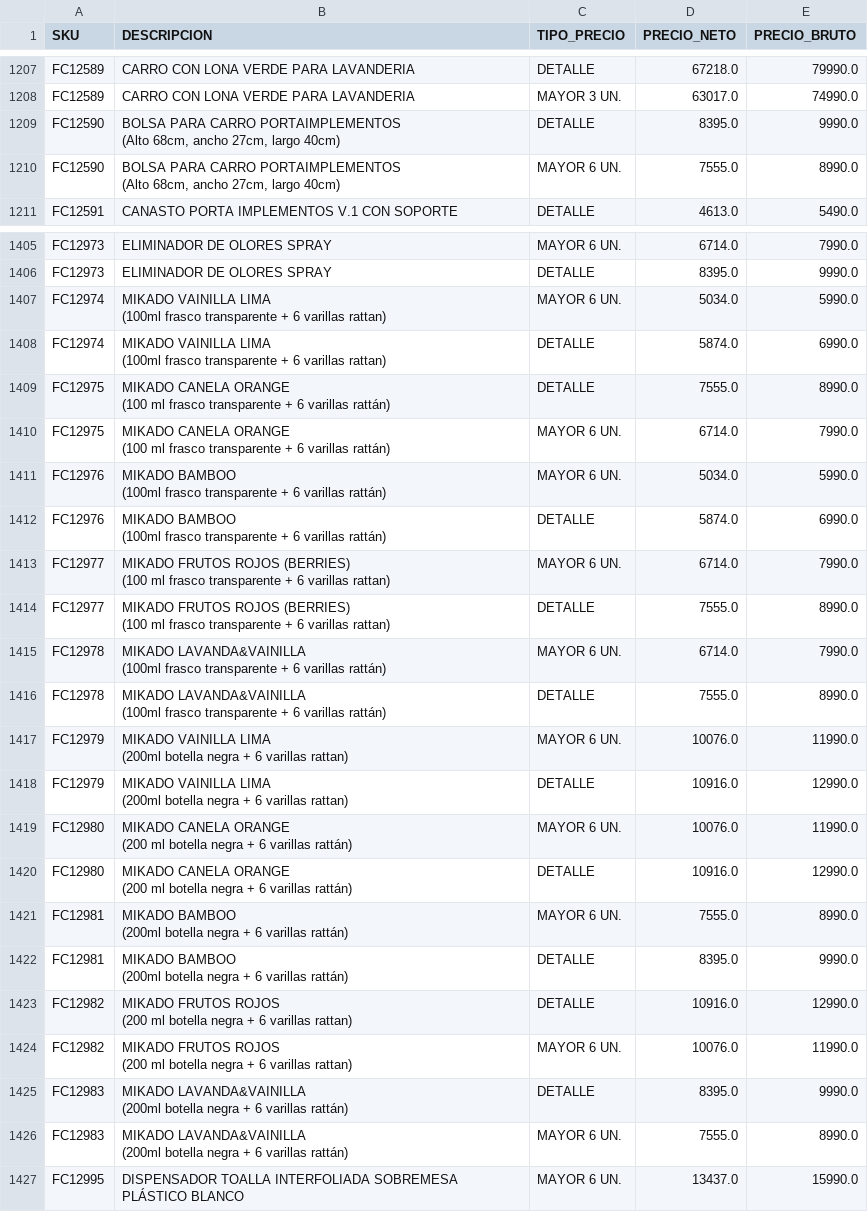
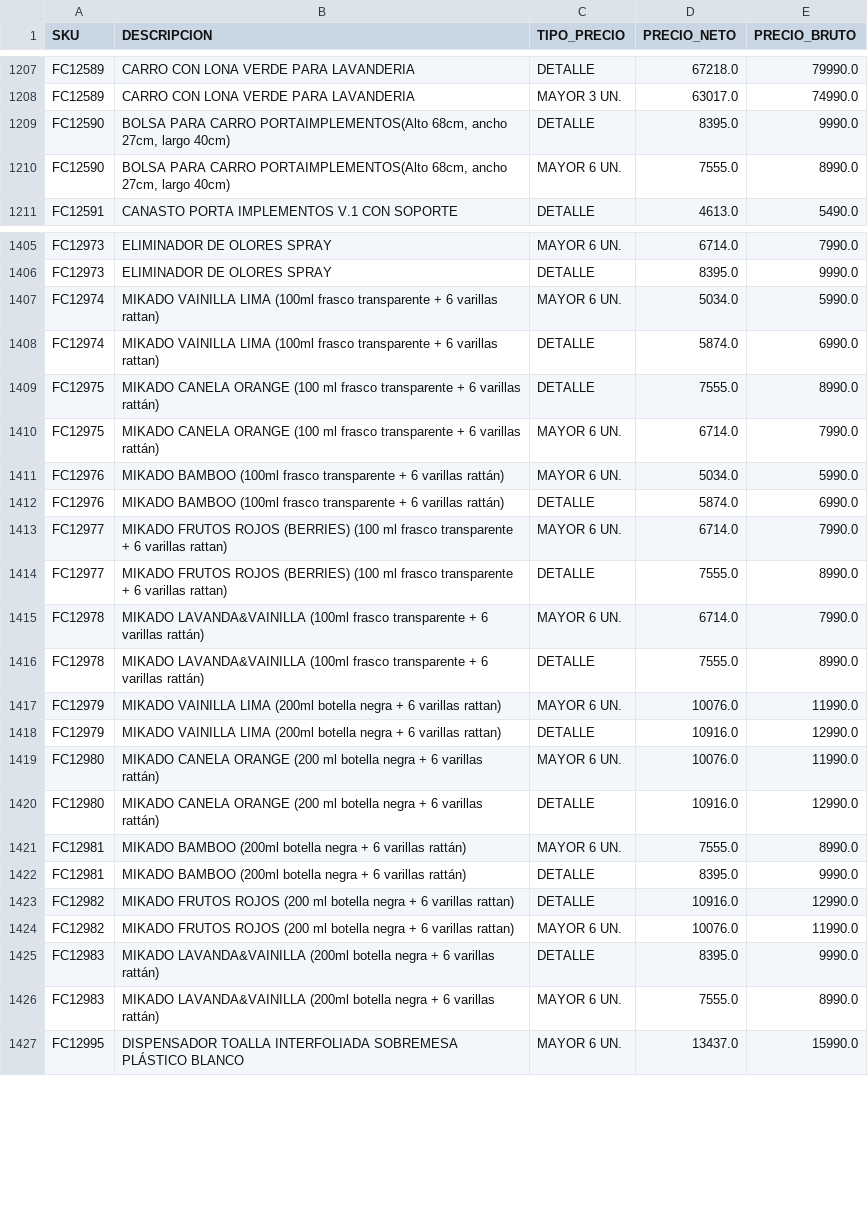
Before and after one commit to leonardo7512/CORRECTORPRECIOS, a CSV file: 2708CATALOGO_ACTUALIZADO3.csv, drawn as a sheet; only a part is shown, gaps mark what is left out; the diff covers the shown part only.

```diff
--- a/2708CATALOGO_ACTUALIZADO3.csv
+++ b/2708CATALOGO_ACTUALIZADO3.csv
@@ -1344,6 +1338,4 @@ FC12589;CARRO CON LONA VERDE PARA LAVANDERIA;DETALLE;67218.0;79990.0
 FC12589;CARRO CON LONA VERDE PARA LAVANDERIA;MAYOR 3 UN.;63017.0;74990.0
-FC12590;"BOLSA PARA CARRO PORTAIMPLEMENTOS
-(Alto 68cm, ancho 27cm, largo 40cm)";DETALLE;8395.0;9990.0
-FC12590;"BOLSA PARA CARRO PORTAIMPLEMENTOS
-(Alto 68cm, ancho 27cm, largo 40cm)";MAYOR 6 UN.;7555.0;8990.0
+FC12590;"BOLSA PARA CARRO PORTAIMPLEMENTOS(Alto 68cm, ancho 27cm, largo 40cm)";DETALLE;8395.0;9990.0
+FC12590;"BOLSA PARA CARRO PORTAIMPLEMENTOS(Alto 68cm, ancho 27cm, largo 40cm)";MAYOR 6 UN.;7555.0;8990.0
 FC12591;CANASTO PORTA IMPLEMENTOS V.1 CON SOPORTE;DETALLE;4613.0;5490.0
@@ -1564,42 +1548,22 @@ FC12973;ELIMINADOR DE OLORES SPRAY;MAYOR 6 UN.;6714.0;7990.0
 FC12973;ELIMINADOR DE OLORES SPRAY;DETALLE;8395.0;9990.0
-FC12974;"MIKADO VAINILLA LIMA
-(100ml frasco transparente + 6 varillas rattan)";MAYOR 6 UN.;5034.0;5990.0
-FC12974;"MIKADO VAINILLA LIMA
-(100ml frasco transparente + 6 varillas rattan)";DETALLE;5874.0;6990.0
-FC12975;"MIKADO CANELA ORANGE
-(100 ml frasco transparente + 6 varillas rattán)";DETALLE;7555.0;8990.0
-FC12975;"MIKADO CANELA ORANGE
-(100 ml frasco transparente + 6 varillas rattán)";MAYOR 6 UN.;6714.0;7990.0
-FC12976;"MIKADO BAMBOO
-(100ml frasco transparente + 6 varillas rattán)";MAYOR 6 UN.;5034.0;5990.0
-FC12976;"MIKADO BAMBOO
-(100ml frasco transparente + 6 varillas rattán)";DETALLE;5874.0;6990.0
-FC12977;"MIKADO FRUTOS ROJOS (BERRIES)
-(100 ml frasco transparente + 6 varillas rattan)";MAYOR 6 UN.;6714.0;7990.0
-FC12977;"MIKADO FRUTOS ROJOS (BERRIES)
-(100 ml frasco transparente + 6 varillas rattan)";DETALLE;7555.0;8990.0
-FC12978;"MIKADO LAVANDA&VAINILLA
-(100ml frasco transparente + 6 varillas rattán)";MAYOR 6 UN.;6714.0;7990.0
-FC12978;"MIKADO LAVANDA&VAINILLA
-(100ml frasco transparente + 6 varillas rattán)";DETALLE;7555.0;8990.0
-FC12979;"MIKADO VAINILLA LIMA
-(200ml botella negra + 6 varillas rattan)";MAYOR 6 UN.;10076.0;11990.0
-FC12979;"MIKADO VAINILLA LIMA
-(200ml botella negra + 6 varillas rattan)";DETALLE;10916.0;12990.0
-FC12980;"MIKADO CANELA ORANGE
-(200 ml botella negra + 6 varillas rattán)";MAYOR 6 UN.;10076.0;11990.0
-FC12980;"MIKADO CANELA ORANGE
-(200 ml botella negra + 6 varillas rattán)";DETALLE;10916.0;12990.0
-FC12981;"MIKADO BAMBOO
-(200ml botella negra + 6 varillas rattán)";MAYOR 6 UN.;7555.0;8990.0
-FC12981;"MIKADO BAMBOO
-(200ml botella negra + 6 varillas rattán)";DETALLE;8395.0;9990.0
-FC12982;"MIKADO FRUTOS ROJOS
-(200 ml botella negra + 6 varillas rattan)";DETALLE;10916.0;12990.0
-FC12982;"MIKADO FRUTOS ROJOS
-(200 ml botella negra + 6 varillas rattan)";MAYOR 6 UN.;10076.0;11990.0
-FC12983;"MIKADO LAVANDA&VAINILLA
-(200ml botella negra + 6 varillas rattán)";DETALLE;8395.0;9990.0
-FC12983;"MIKADO LAVANDA&VAINILLA
-(200ml botella negra + 6 varillas rattán)";MAYOR 6 UN.;7555.0;8990.0
+FC12974;"MIKADO VAINILLA LIMA (100ml frasco transparente + 6 varillas rattan)";MAYOR 6 UN.;5034.0;5990.0
+FC12974;"MIKADO VAINILLA LIMA (100ml frasco transparente + 6 varillas rattan)";DETALLE;5874.0;6990.0
+FC12975;"MIKADO CANELA ORANGE (100 ml frasco transparente + 6 varillas rattán)";DETALLE;7555.0;8990.0
+FC12975;"MIKADO CANELA ORANGE (100 ml frasco transparente + 6 varillas rattán)";MAYOR 6 UN.;6714.0;7990.0
+FC12976;"MIKADO BAMBOO (100ml frasco transparente + 6 varillas rattán)";MAYOR 6 UN.;5034.0;5990.0
+FC12976;"MIKADO BAMBOO (100ml frasco transparente + 6 varillas rattán)";DETALLE;5874.0;6990.0
+FC12977;"MIKADO FRUTOS ROJOS (BERRIES) (100 ml frasco transparente + 6 varillas rattan)";MAYOR 6 UN.;6714.0;7990.0
+FC12977;"MIKADO FRUTOS ROJOS (BERRIES) (100 ml frasco transparente + 6 varillas rattan)";DETALLE;7555.0;8990.0
+FC12978;"MIKADO LAVANDA&VAINILLA (100ml frasco transparente + 6 varillas rattán)";MAYOR 6 UN.;6714.0;7990.0
+FC12978;"MIKADO LAVANDA&VAINILLA (100ml frasco transparente + 6 varillas rattán)";DETALLE;7555.0;8990.0
+FC12979;"MIKADO VAINILLA LIMA (200ml botella negra + 6 varillas rattan)";MAYOR 6 UN.;10076.0;11990.0
+FC12979;"MIKADO VAINILLA LIMA (200ml botella negra + 6 varillas rattan)";DETALLE;10916.0;12990.0
+FC12980;"MIKADO CANELA ORANGE (200 ml botella negra + 6 varillas rattán)";MAYOR 6 UN.;10076.0;11990.0
+FC12980;"MIKADO CANELA ORANGE (200 ml botella negra + 6 varillas rattán)";DETALLE;10916.0;12990.0
+FC12981;"MIKADO BAMBOO (200ml botella negra + 6 varillas rattán)";MAYOR 6 UN.;7555.0;8990.0
+FC12981;"MIKADO BAMBOO (200ml botella negra + 6 varillas rattán)";DETALLE;8395.0;9990.0
+FC12982;"MIKADO FRUTOS ROJOS (200 ml botella negra + 6 varillas rattan)";DETALLE;10916.0;12990.0
+FC12982;"MIKADO FRUTOS ROJOS (200 ml botella negra + 6 varillas rattan)";MAYOR 6 UN.;10076.0;11990.0
+FC12983;"MIKADO LAVANDA&VAINILLA (200ml botella negra + 6 varillas rattán)";DETALLE;8395.0;9990.0
+FC12983;"MIKADO LAVANDA&VAINILLA (200ml botella negra + 6 varillas rattán)";MAYOR 6 UN.;7555.0;8990.0
 FC12995;DISPENSADOR TOALLA INTERFOLIADA SOBREMESA PLÁSTICO BLANCO;MAYOR 6 UN.;13437.0;15990.0
```
Also changed, not shown: 1 removed row and 30 edited cells elsewhere in this file.
